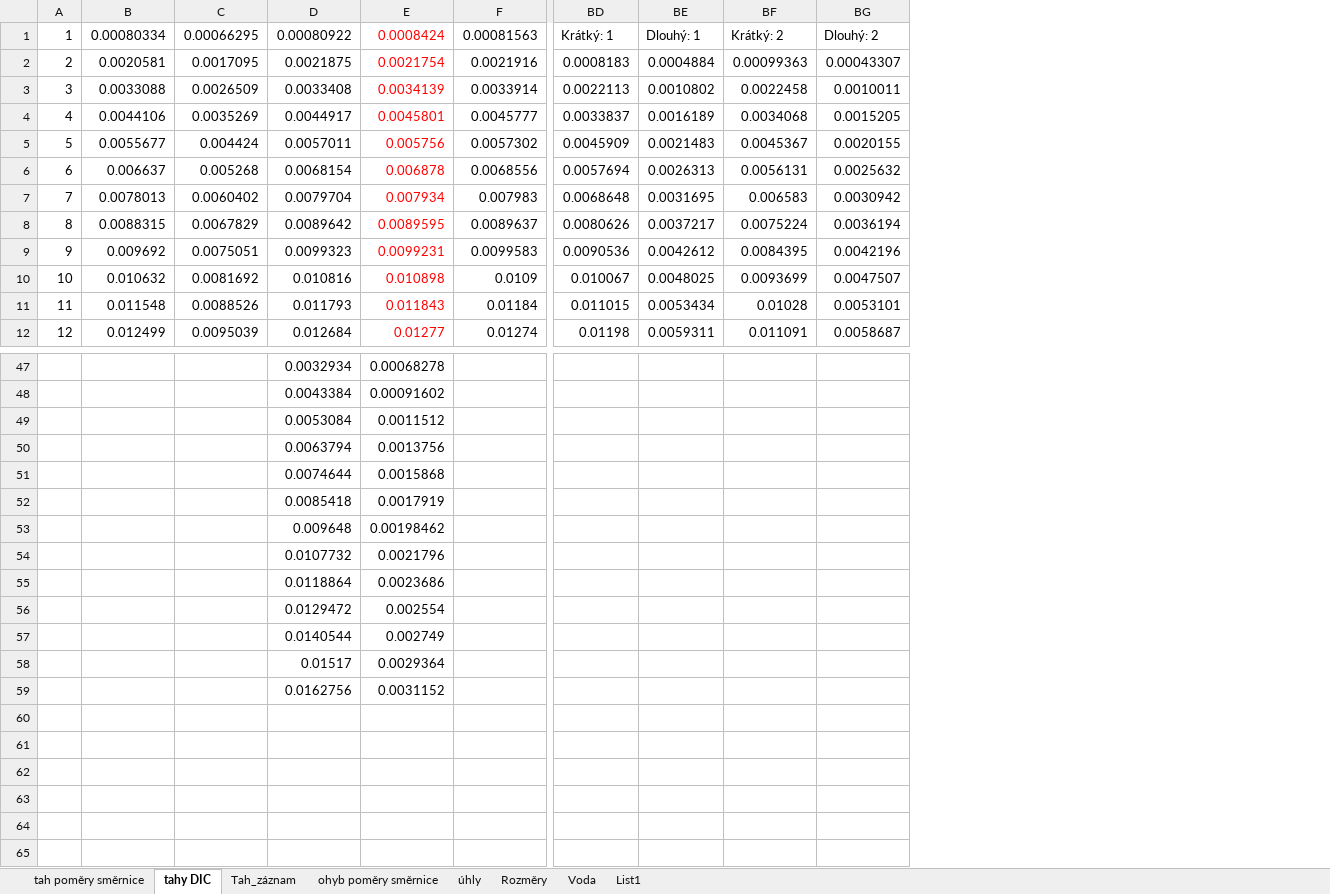
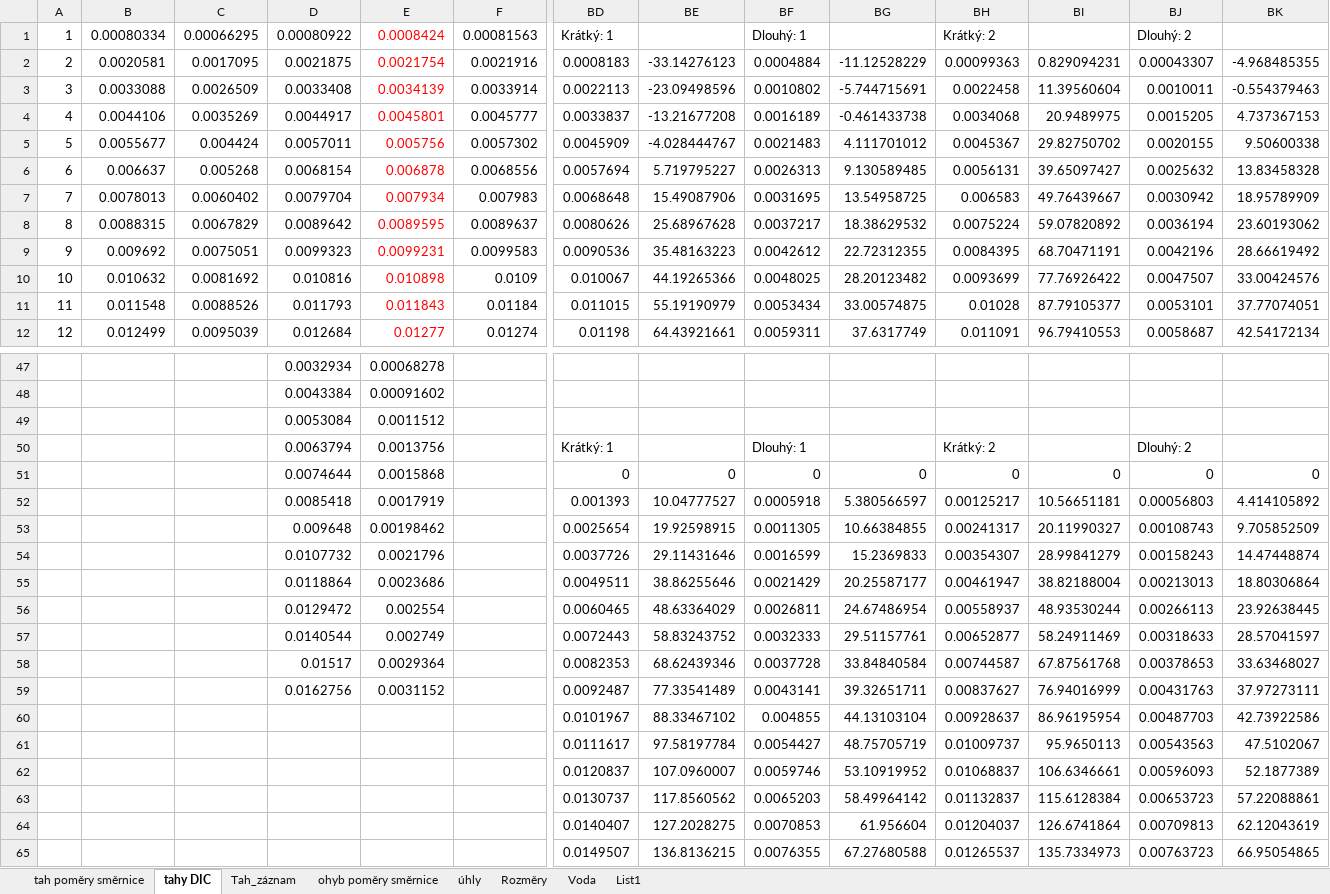
Before and after one commit to ThatMathEww/Hexagons-Diploma_thesis, an Excel workbook: data.xlsx, sheet tahy DIC, drawn as a sheet; only a part is shown, gaps mark what is left out; values as stored, in another font and other column widths than the file's, no borders; charts and pictures not drawn; removed rows and columns are numbered as before the commit, all else as after; rows hold the shown columns only; the diff names each change by its address in the sheet, - before the commit and + after, or states it on an @@ line.

```diff
--- a/data.xlsx (sheet tahy DIC)
+++ b/data.xlsx (sheet tahy DIC)
+column BE, rows 2-12: -33.14276123 | -23.09498596 | -13.21677208 | -4.028444767 | 5.719795227 | 15.49087906 | 25.68967628 | 35.48163223 | 44.19265366 | 55.19190979 | 64.43921661
+column BG, rows 2-12: -11.12528229 | -5.744715691 | -0.461433738 | 4.111701012 | 9.130589485 | 13.54958725 | 18.38629532 | 22.72312355 | 28.20123482 | 33.00574875 | 37.6317749
+column BI, rows 2-12: 0.829094231 | 11.39560604 | 20.9489975 | 29.82750702 | 39.65097427 | 49.76439667 | 59.07820892 | 68.70471191 | 77.76926422 | 87.79105377 | 96.79410553
+column BK, rows 2-12: -4.968485355 | -0.554379463 | 4.737367153 | 9.50600338 | 13.83458328 | 18.95789909 | 23.60193062 | 28.66619492 | 33.00424576 | 37.77074051 | 42.54172134
-row 50:  |  |  | 0.0063794 | 0.0013756
-row 51:  |  |  | 0.0074644 | 0.0015868
-row 52:  |  |  | 0.0085418 | 0.0017919
-row 53:  |  |  | 0.009648 | 0.00198462
-row 54:  |  |  | 0.0107732 | 0.0021796
-row 55:  |  |  | 0.0118864 | 0.0023686
-row 56:  |  |  | 0.0129472 | 0.002554
-row 57:  |  |  | 0.0140544 | 0.002749
-row 58:  |  |  | 0.01517 | 0.0029364
-row 59:  |  |  | 0.0162756 | 0.0031152
+row 50:  |  |  | 0.0063794 | 0.0013756 |  | Krátký: 1 |  | Dlouhý: 1 |  | Krátký: 2 |  | Dlouhý: 2
+row 51:  |  |  | 0.0074644 | 0.0015868 |  | 0 | 0 | 0 | 0 | 0 | 0 | 0 | 0
+row 52:  |  |  | 0.0085418 | 0.0017919 |  | 0.001393 | 10.04777527 | 0.0005918 | 5.380566597 | 0.00125217 | 10.56651181 | 0.00056803 | 4.414105892
+row 53:  |  |  | 0.009648 | 0.00198462 |  | 0.0025654 | 19.92598915 | 0.0011305 | 10.66384855 | 0.00241317 | 20.11990327 | 0.00108743 | 9.705852509
+row 54:  |  |  | 0.0107732 | 0.0021796 |  | 0.0037726 | 29.11431646 | 0.0016599 | 15.2369833 | 0.00354307 | 28.99841279 | 0.00158243 | 14.47448874
+row 55:  |  |  | 0.0118864 | 0.0023686 |  | 0.0049511 | 38.86255646 | 0.0021429 | 20.25587177 | 0.00461947 | 38.82188004 | 0.00213013 | 18.80306864
+row 56:  |  |  | 0.0129472 | 0.002554 |  | 0.0060465 | 48.63364029 | 0.0026811 | 24.67486954 | 0.00558937 | 48.93530244 | 0.00266113 | 23.92638445
+row 57:  |  |  | 0.0140544 | 0.002749 |  | 0.0072443 | 58.83243752 | 0.0032333 | 29.51157761 | 0.00652877 | 58.24911469 | 0.00318633 | 28.57041597
+row 58:  |  |  | 0.01517 | 0.0029364 |  | 0.0082353 | 68.62439346 | 0.0037728 | 33.84840584 | 0.00744587 | 67.87561768 | 0.00378653 | 33.63468027
+row 59:  |  |  | 0.0162756 | 0.0031152 |  | 0.0092487 | 77.33541489 | 0.0043141 | 39.32651711 | 0.00837627 | 76.94016999 | 0.00431763 | 37.97273111
+row 60:  |  |  |  |  |  | 0.0101967 | 88.33467102 | 0.004855 | 44.13103104 | 0.00928637 | 86.96195954 | 0.00487703 | 42.73922586
+row 61:  |  |  |  |  |  | 0.0111617 | 97.58197784 | 0.0054427 | 48.75705719 | 0.01009737 | 95.9650113 | 0.00543563 | 47.5102067
+row 62:  |  |  |  |  |  | 0.0120837 | 107.0960007 | 0.0059746 | 53.10919952 | 0.01068837 | 106.6346661 | 0.00596093 | 52.1877389
+row 63:  |  |  |  |  |  | 0.0130737 | 117.8560562 | 0.0065203 | 58.49964142 | 0.01132837 | 115.6128384 | 0.00653723 | 57.22088861
+row 64:  |  |  |  |  |  | 0.0140407 | 127.2028275 | 0.0070853 | 61.956604 | 0.01204037 | 126.6741864 | 0.00709813 | 62.12043619
+row 65:  |  |  |  |  |  | 0.0149507 | 136.8136215 | 0.0076355 | 67.27680588 | 0.01265537 | 135.7334973 | 0.00763723 | 66.95054865
```
Also changed, not shown: sheet Tah_záznam, charts or pictures, 3 other files.
